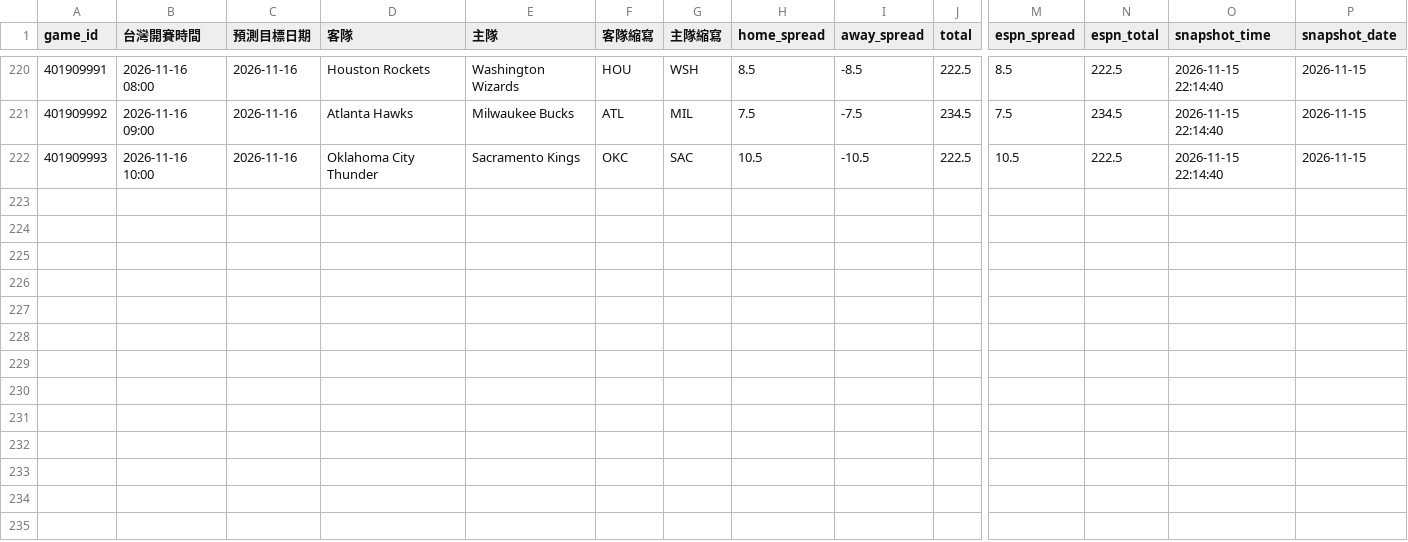
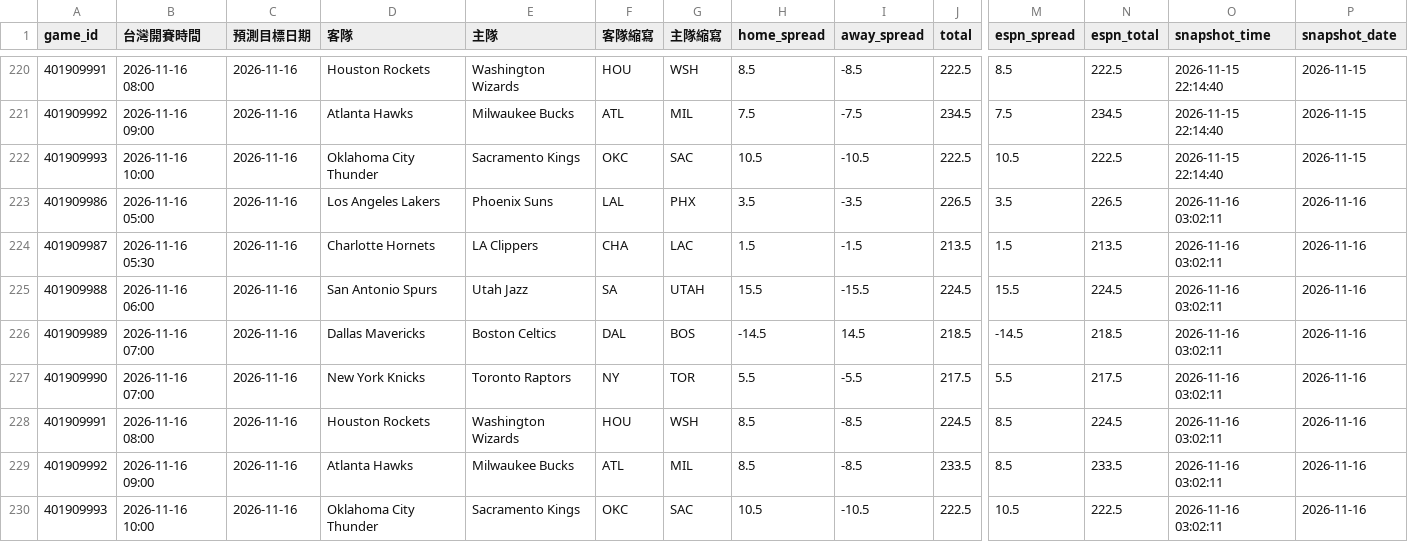
Before and after one commit to zxbcv2689-source/NBA-betting-project, a CSV file: data/line_snapshots.csv, drawn as a sheet; only a part is shown, gaps mark what is left out; rows hold the shown columns only; the diff names each change by its address in the sheet, - before the commit and + after, or states it on an @@ line.

```diff
--- a/data/line_snapshots.csv
+++ b/data/line_snapshots.csv
+row 223: 401909986 | 2026-11-16 05:00 | 2026-11-16 | Los Angeles Lakers | Phoenix Suns | LAL | PHX | 3.5 | -3.5 | 226.5 | 3.5 | 226.5 | 2026-11-16 03:02:11 | 2026-11-16
+row 224: 401909987 | 2026-11-16 05:30 | 2026-11-16 | Charlotte Hornets | LA Clippers | CHA | LAC | 1.5 | -1.5 | 213.5 | 1.5 | 213.5 | 2026-11-16 03:02:11 | 2026-11-16
+row 225: 401909988 | 2026-11-16 06:00 | 2026-11-16 | San Antonio Spurs | Utah Jazz | SA | UTAH | 15.5 | -15.5 | 224.5 | 15.5 | 224.5 | 2026-11-16 03:02:11 | 2026-11-16
+row 226: 401909989 | 2026-11-16 07:00 | 2026-11-16 | Dallas Mavericks | Boston Celtics | DAL | BOS | -14.5 | 14.5 | 218.5 | -14.5 | 218.5 | 2026-11-16 03:02:11 | 2026-11-16
+row 227: 401909990 | 2026-11-16 07:00 | 2026-11-16 | New York Knicks | Toronto Raptors | NY | TOR | 5.5 | -5.5 | 217.5 | 5.5 | 217.5 | 2026-11-16 03:02:11 | 2026-11-16
+row 228: 401909991 | 2026-11-16 08:00 | 2026-11-16 | Houston Rockets | Washington Wizards | HOU | WSH | 8.5 | -8.5 | 224.5 | 8.5 | 224.5 | 2026-11-16 03:02:11 | 2026-11-16
+row 229: 401909992 | 2026-11-16 09:00 | 2026-11-16 | Atlanta Hawks | Milwaukee Bucks | ATL | MIL | 8.5 | -8.5 | 233.5 | 8.5 | 233.5 | 2026-11-16 03:02:11 | 2026-11-16
+row 230: 401909993 | 2026-11-16 10:00 | 2026-11-16 | Oklahoma City Thunder | Sacramento Kings | OKC | SAC | 10.5 | -10.5 | 222.5 | 10.5 | 222.5 | 2026-11-16 03:02:11 | 2026-11-16
```
Also changed, not shown: data/auto_injury_adjustments.csv, data/espn_day_cache.csv, 2 other files.
